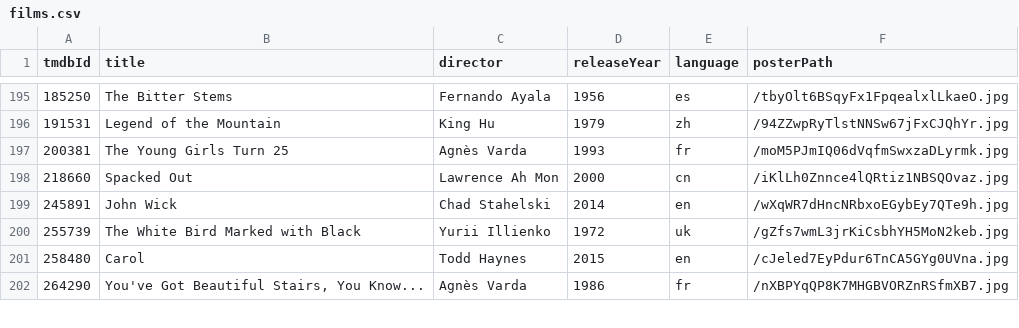
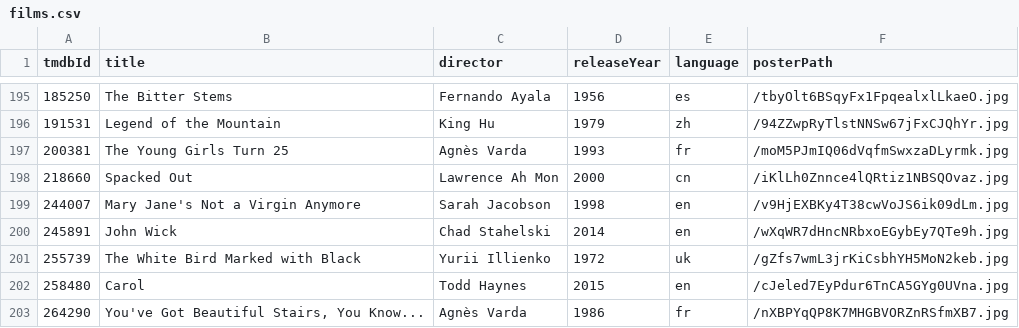
Before and after one commit to shreshthkhilani/s4s-filmstruck, a CSV file: data/films.csv, drawn as a sheet; only a part is shown, gaps mark what is left out.

Commit message:
Add Mary Jane

```diff
--- a/data/films.csv
+++ b/data/films.csv
@@ -198,2 +198,3 @@ tmdbId,title,director,releaseYear,language,posterPath
 218660,Spacked Out,Lawrence Ah Mon,2000,cn,/iKlLh0Znnce4lQRtiz1NBSQOvaz.jpg
+244007,Mary Jane's Not a Virgin Anymore,Sarah Jacobson,1998,en,/v9HjEXBKy4T38cwVoJS6ik09dLm.jpg
 245891,John Wick,Chad Stahelski,2014,en,/wXqWR7dHncNRbxoEGybEy7QTe9h.jpg
```
Also changed, not shown: data/log.csv, data/stats.csv.
